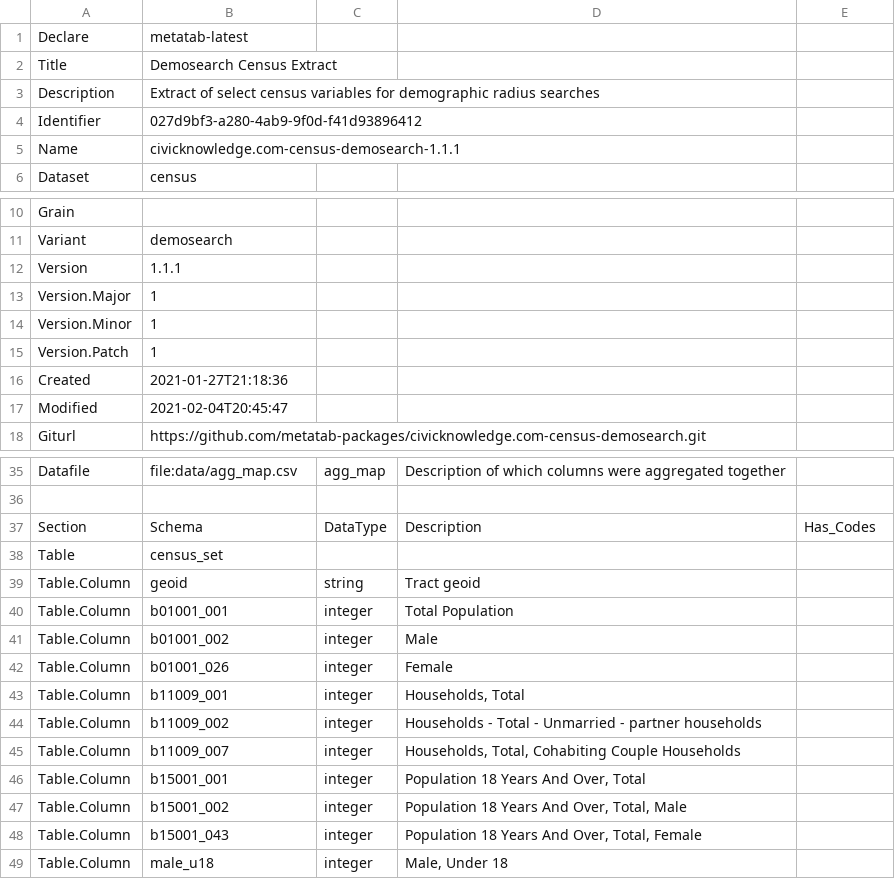
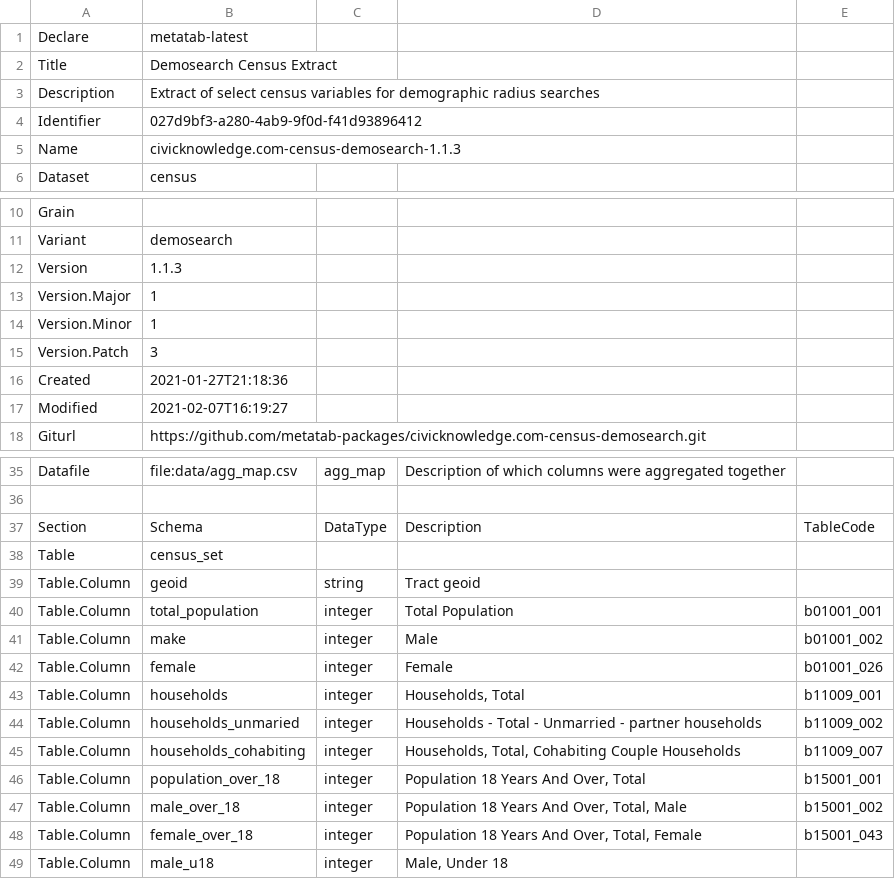
Before and after one commit to metatab-packages/civicknowledge.com-census-demosearch, a CSV file: metadata.csv, drawn as a sheet; only a part is shown, gaps mark what is left out; the diff names each change by its address in the sheet, - before the commit and + after, or states it on an @@ line.

```diff
--- a/metadata.csv
+++ b/metadata.csv
-B5: civicknowledge.com-census-demosearch-1.1.1
+B5: civicknowledge.com-census-demosearch-1.1.3
-B12: 1.1.1
+B12: 1.1.3
-B15: 1
+B15: 3
-B17: 2021-02-04T20:45:47
+B17: 2021-02-07T16:19:27
-E37: Has_Codes
+E37: TableCode
-B40: b01001_001
+B40: total_population
-E40: (empty)
+E40: b01001_001
-B41: b01001_002
+B41: make
-E41: (empty)
+E41: b01001_002
-B42: b01001_026
+B42: female
-E42: (empty)
+E42: b01001_026
-B43: b11009_001
+B43: households
-E43: (empty)
+E43: b11009_001
-B44: b11009_002
+B44: households_unmaried
-E44: (empty)
+E44: b11009_002
-B45: b11009_007
+B45: households_cohabiting
-E45: (empty)
+E45: b11009_007
-B46: b15001_001
+B46: population_over_18
-E46: (empty)
+E46: b15001_001
-B47: b15001_002
+B47: male_over_18
-E47: (empty)
+E47: b15001_002
-B48: b15001_043
+B48: female_over_18
-E48: (empty)
+E48: b15001_043
```
Also changed, not shown: 2 other files.
